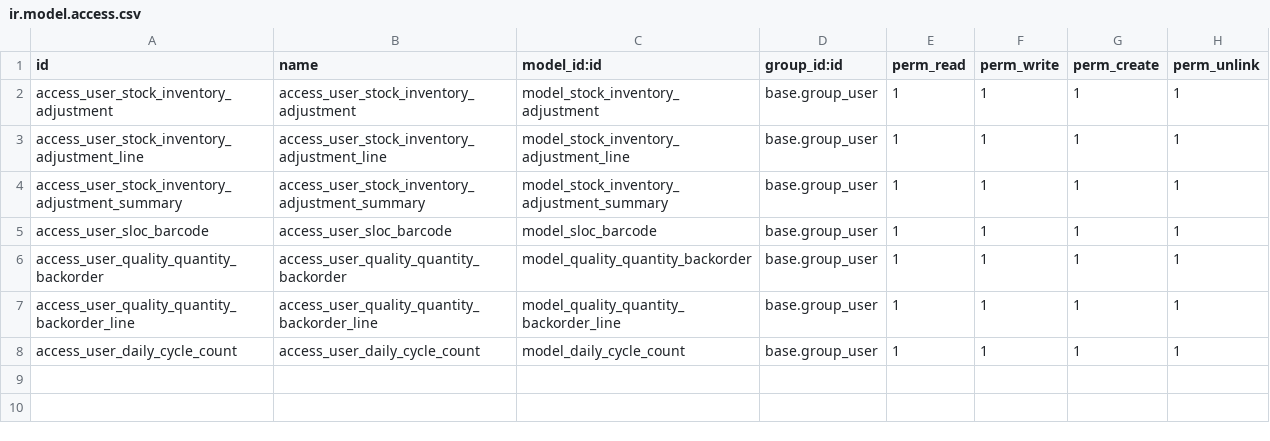
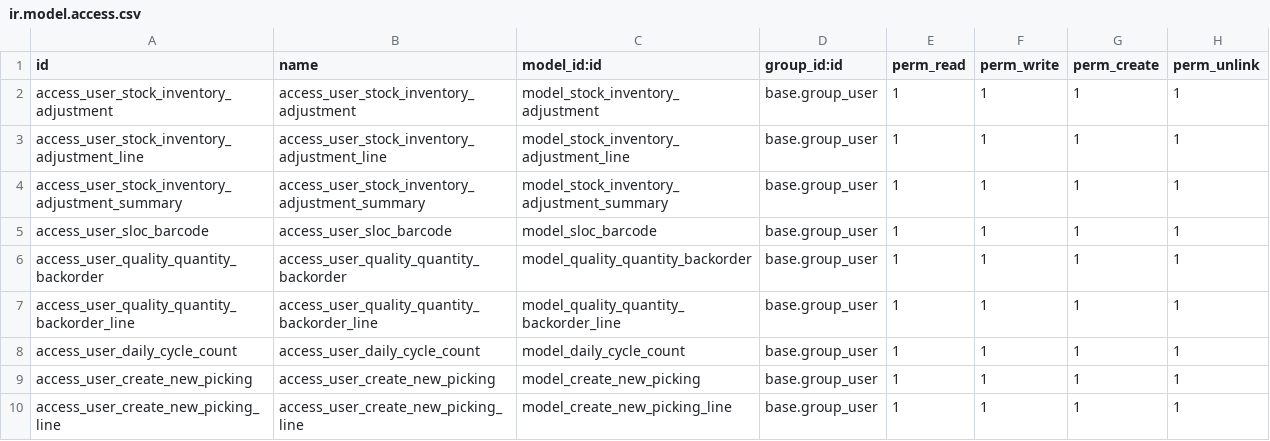
Before and after one commit to gaezcpp/local-wms, a CSV file: wms_inherit_stock_barcode/security/ir.model.access.csv, drawn as a sheet; the diff names each change by its address in the sheet, - before the commit and + after, or states it on an @@ line.

Commit message:
UPD PM & WMS Create New Picking

```diff
--- a/wms_inherit_stock_barcode/security/ir.model.access.csv
+++ b/wms_inherit_stock_barcode/security/ir.model.access.csv
+row 9: access_user_create_new_picking | access_user_create_new_picking | model_create_new_picking | base.group_user | 1 | 1 | 1 | 1
+row 10: access_user_create_new_picking_line | access_user_create_new_picking_line | model_create_new_picking_line | base.group_user | 1 | 1 | 1 | 1
```
Also changed, not shown: 16 other files.
